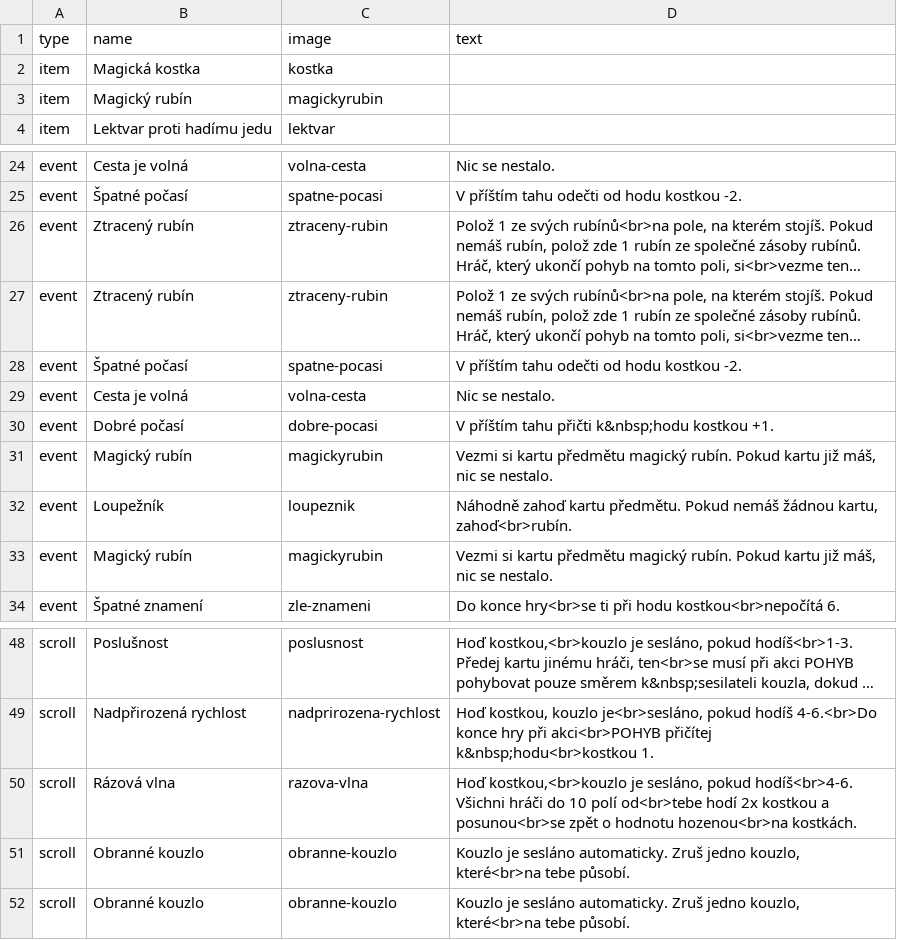
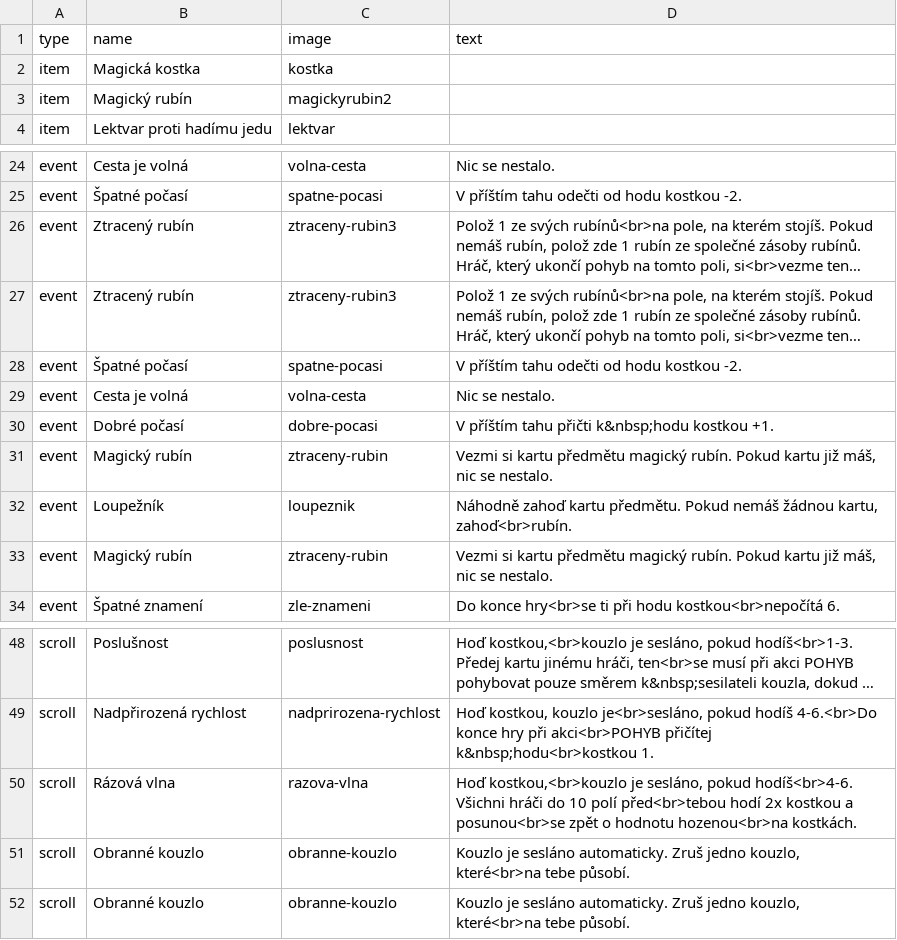
Before and after one commit to jerrylabs/card-generator, a CSV file: rubypath/cards.csv, drawn as a sheet; only a part is shown, gaps mark what is left out; long unchanged cells end in …; the diff names each change by its address in the sheet, - before the commit and + after, or states it on an @@ line.

Commit message:
Rubypath update v4.5

```diff
--- a/rubypath/cards.csv
+++ b/rubypath/cards.csv
-C3 (image): magickyrubin
+C3 (image): magickyrubin2
-C26:C27 (image): ztraceny-rubin
+C26:C27 (image): ztraceny-rubin3
-C31 (image): magickyrubin
+C31 (image): ztraceny-rubin
-C33 (image): magickyrubin
+C33 (image): ztraceny-rubin
-D50 (text): …10 polí od<br>tebe hodí 2x…
+D50 (text): …10 polí před<br>tebou hodí 2x…
```
Also changed, not shown: 23 other files.
